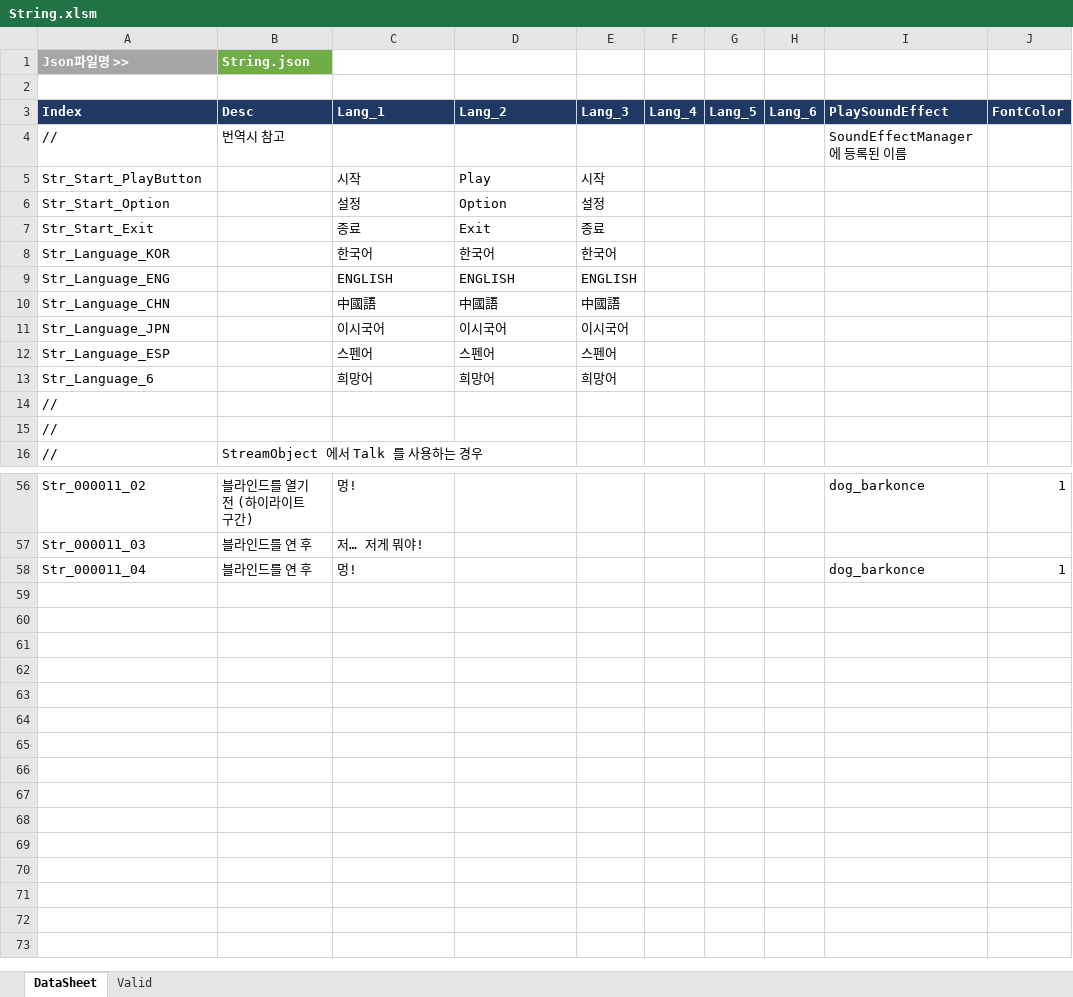
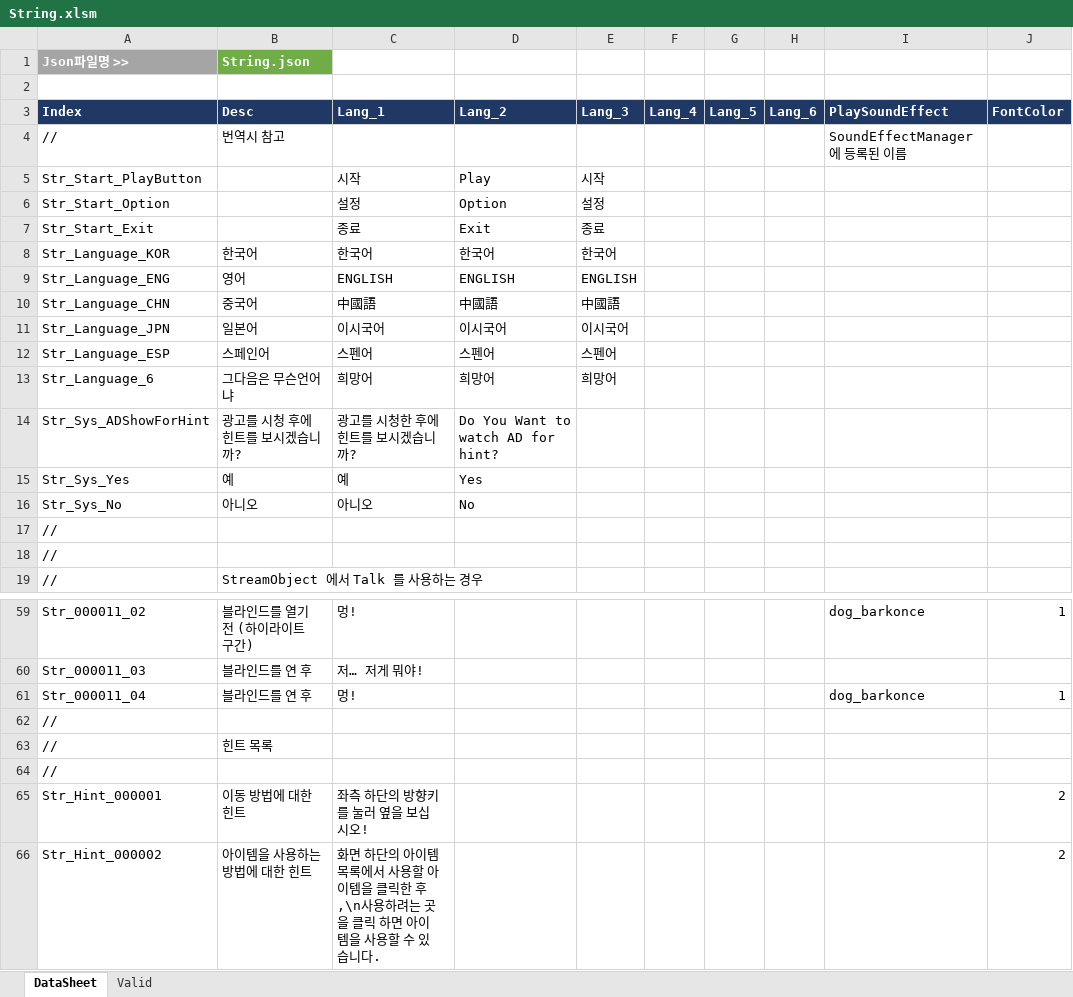
Before and after one commit to khc1201/RoomEscape, an Excel workbook: Dream/Assets/03.Table/Excel/String.xlsm, sheet DataSheet, drawn as a sheet; only a part is shown, gaps mark what is left out; values as stored, in another font and other column widths than the file's, no borders; charts and pictures not drawn; the diff names each change by its address in the sheet, - before the commit and + after, or states it on an @@ line.

```diff
--- a/Dream/Assets/03.Table/Excel/String.xlsm (sheet DataSheet)
+++ b/Dream/Assets/03.Table/Excel/String.xlsm (sheet DataSheet)
-B8 (Desc): (empty)
+B8 (Desc): 한국어
-B9 (Desc): (empty)
+B9 (Desc): 영어
-B10 (Desc): (empty)
+B10 (Desc): 중국어
-B11 (Desc): (empty)
+B11 (Desc): 일본어
-B12 (Desc): (empty)
+B12 (Desc): 스페인어
-B13 (Desc): (empty)
+B13 (Desc): 그다음은 무슨언어냐
+row 14: Str_Sys_ADShowForHint | 광고를 시청 후에 힌트를 보시겠습니까? | 광고를 시청한 후에 힌트를 보시겠습니까? | Do You Want to watch AD for hint?
+row 15: Str_Sys_Yes | 예 | 예 | Yes
+row 16: Str_Sys_No | 아니오 | 아니오 | No
+row 62: //
+row 63: // | 힌트 목록
+row 64: //
+row 65: Str_Hint_000001 | 이동 방법에 대한 힌트 | 좌측 하단의 방향키를 눌러 옆을 보십시오! |  |  |  |  |  |  | 2
+row 66: Str_Hint_000002 | 아이템을 사용하는 방법에 대한 힌트 | 화면 하단의 아이템 목록에서 사용할 아이템을 클릭한 후,\n사용하려는 곳을 클릭 하면 아이템을 사용할 수 있습니다. |  |  |  |  |  |  | 2
```
Also changed, not shown: 20 other files.
